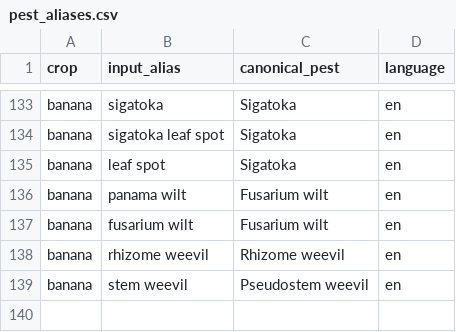
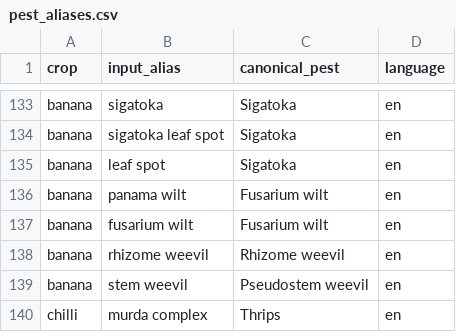
Before and after one commit to divyaajayasankar/KisanSaarthi-AI, a CSV file: data/registry/pest_aliases.csv, drawn as a sheet; only a part is shown, gaps mark what is left out.

Commit message:
Chilli photo model, docs update

```diff
--- a/data/registry/pest_aliases.csv
+++ b/data/registry/pest_aliases.csv
@@ -139 +139,2 @@ banana,rhizome weevil,Rhizome weevil,en
 banana,stem weevil,Pseudostem weevil,en
+chilli,murda complex,Thrips,en
```
Also changed, not shown: 6 other files.
